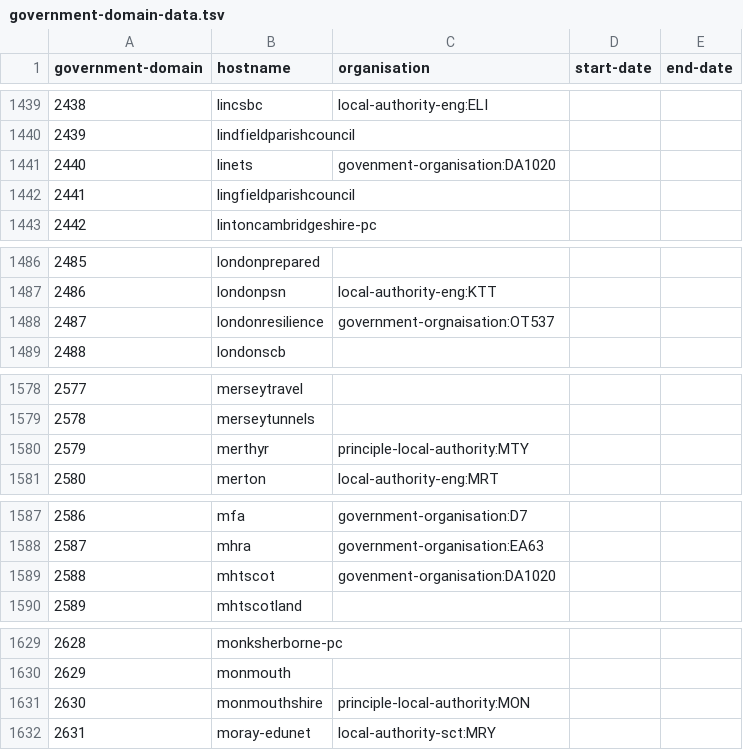
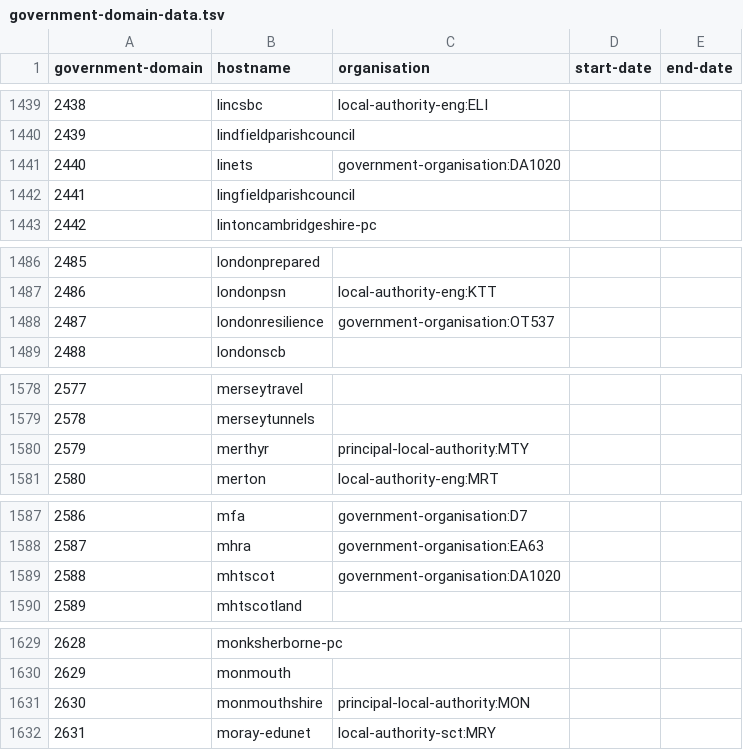
Before and after one commit to openregister/government-domain-data, a TSV file: data/government-domain-data.tsv, drawn as a sheet; only a part is shown, gaps mark what is left out; the diff covers the shown part only.

Commit message:
Fix typos in government-domain organisation curie

```diff
--- a/data/government-domain-data.tsv
+++ b/data/government-domain-data.tsv
@@ -1440,3 +1440,3 @@ government-domain	hostname	organisation	start-date	end-date
 2439	lindfieldparishcouncil			
-2440	linets	govenment-organisation:DA1020		
+2440	linets	government-organisation:DA1020		
 2441	lingfieldparishcouncil			
@@ -1487,3 +1487,3 @@ government-domain	hostname	organisation	start-date	end-date
 2486	londonpsn	local-authority-eng:KTT		
-2487	londonresilience	government-orgnaisation:OT537		
+2487	londonresilience	government-organisation:OT537		
 2488	londonscb			
@@ -1579,3 +1579,3 @@ government-domain	hostname	organisation	start-date	end-date
 2578	merseytunnels			
-2579	merthyr	principle-local-authority:MTY		
+2579	merthyr	principal-local-authority:MTY		
 2580	merton	local-authority-eng:MRT		
@@ -1588,3 +1588,3 @@ government-domain	hostname	organisation	start-date	end-date
 2587	mhra	government-organisation:EA63		
-2588	mhtscot	govenment-organisation:DA1020		
+2588	mhtscot	government-organisation:DA1020		
 2589	mhtscotland			
@@ -1630,3 +1630,3 @@ government-domain	hostname	organisation	start-date	end-date
 2629	monmouth			
-2630	monmouthshire	principle-local-authority:MON		
+2630	monmouthshire	principal-local-authority:MON		
 2631	moray-edunet	local-authority-sct:MRY		
```
Also changed, not shown: 25 edited cells elsewhere in this file.
